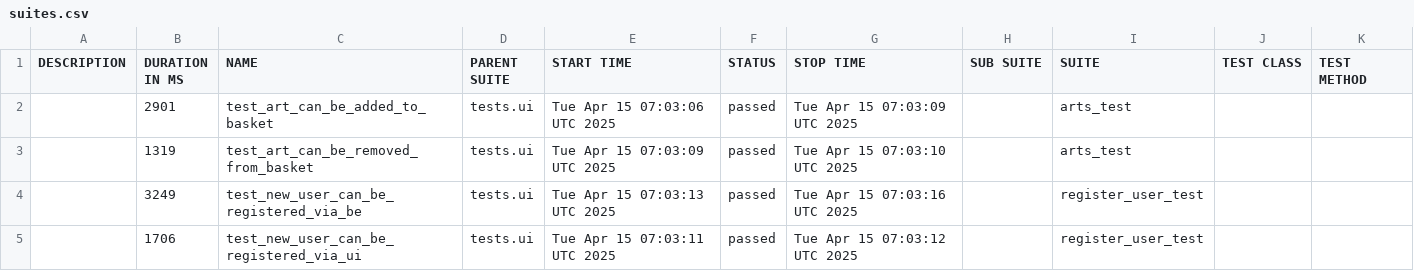
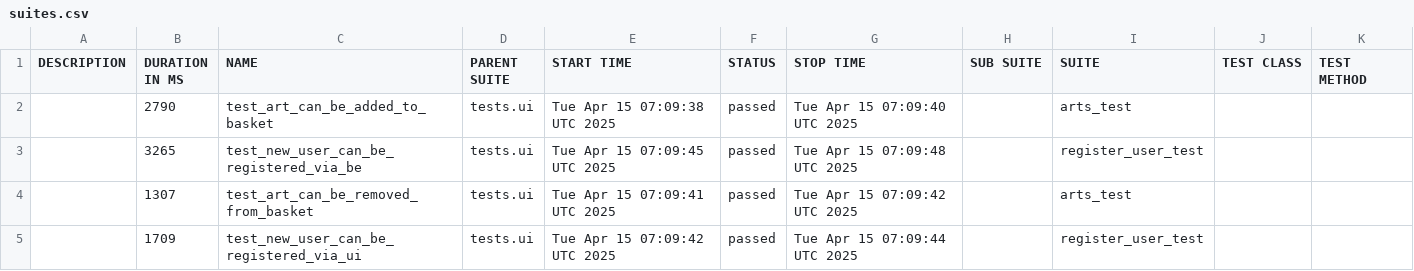
Before and after one commit to PKuravskyi/PetPythonPlaywright, a CSV file: data/suites.csv, drawn as a sheet.

```diff
--- a/data/suites.csv
+++ b/data/suites.csv
@@ -1,5 +1,5 @@
 "DESCRIPTION","DURATION IN MS","NAME","PARENT SUITE","START TIME","STATUS","STOP TIME","SUB SUITE","SUITE","TEST CLASS","TEST METHOD"
-"","2901","test_art_can_be_added_to_basket","tests.ui","Tue Apr 15 07:03:06 UTC 2025","passed","Tue Apr 15 07:03:09 UTC 2025","","arts_test","",""
-"","1319","test_art_can_be_removed_from_basket","tests.ui","Tue Apr 15 07:03:09 UTC 2025","passed","Tue Apr 15 07:03:10 UTC 2025","","arts_test","",""
-"","3249","test_new_user_can_be_registered_via_be","tests.ui","Tue Apr 15 07:03:13 UTC 2025","passed","Tue Apr 15 07:03:16 UTC 2025","","register_user_test","",""
-"","1706","test_new_user_can_be_registered_via_ui","tests.ui","Tue Apr 15 07:03:11 UTC 2025","passed","Tue Apr 15 07:03:12 UTC 2025","","register_user_test","",""
+"","2790","test_art_can_be_added_to_basket","tests.ui","Tue Apr 15 07:09:38 UTC 2025","passed","Tue Apr 15 07:09:40 UTC 2025","","arts_test","",""
+"","3265","test_new_user_can_be_registered_via_be","tests.ui","Tue Apr 15 07:09:45 UTC 2025","passed","Tue Apr 15 07:09:48 UTC 2025","","register_user_test","",""
+"","1307","test_art_can_be_removed_from_basket","tests.ui","Tue Apr 15 07:09:41 UTC 2025","passed","Tue Apr 15 07:09:42 UTC 2025","","arts_test","",""
+"","1709","test_new_user_can_be_registered_via_ui","tests.ui","Tue Apr 15 07:09:42 UTC 2025","passed","Tue Apr 15 07:09:44 UTC 2025","","register_user_test","",""
```
Also changed, not shown: 22 other files.
